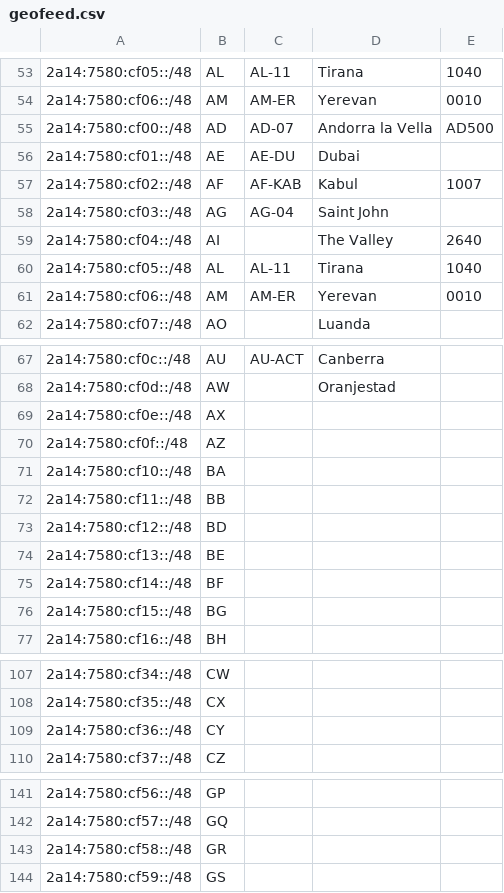
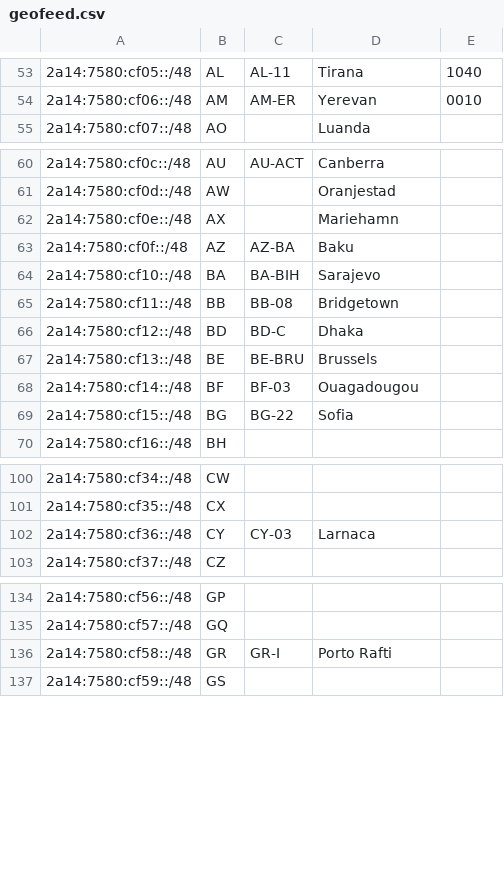
Before and after one commit to AVSISP/avsisp.com, a CSV file: geofeed.csv, drawn as a sheet; only a part is shown, gaps mark what is left out; the diff covers the shown part only.

```diff
--- a/geofeed.csv
+++ b/geofeed.csv
@@ -54,9 +54,2 @@
 2a14:7580:cf06::/48,AM,AM-ER,Yerevan,0010
-2a14:7580:cf00::/48,AD,AD-07,Andorra la Vella,AD500
-2a14:7580:cf01::/48,AE,AE-DU,Dubai,
-2a14:7580:cf02::/48,AF,AF-KAB,Kabul,1007
-2a14:7580:cf03::/48,AG,AG-04,Saint John,
-2a14:7580:cf04::/48,AI,,The Valley,2640
-2a14:7580:cf05::/48,AL,AL-11,Tirana,1040
-2a14:7580:cf06::/48,AM,AM-ER,Yerevan,0010
 2a14:7580:cf07::/48,AO,,Luanda,
@@ -68,10 +61,10 @@
 2a14:7580:cf0d::/48,AW,,Oranjestad,
-2a14:7580:cf0e::/48,AX,,,
-2a14:7580:cf0f::/48,AZ,,,
-2a14:7580:cf10::/48,BA,,,
-2a14:7580:cf11::/48,BB,,,
-2a14:7580:cf12::/48,BD,,,
-2a14:7580:cf13::/48,BE,,,
-2a14:7580:cf14::/48,BF,,,
-2a14:7580:cf15::/48,BG,,,
+2a14:7580:cf0e::/48,AX,,Mariehamn,
+2a14:7580:cf0f::/48,AZ,AZ-BA,Baku,
+2a14:7580:cf10::/48,BA,BA-BIH,Sarajevo,
+2a14:7580:cf11::/48,BB,BB-08,Bridgetown,
+2a14:7580:cf12::/48,BD,BD-C,Dhaka,
+2a14:7580:cf13::/48,BE,BE-BRU,Brussels,
+2a14:7580:cf14::/48,BF,BF-03,Ouagadougou,
+2a14:7580:cf15::/48,BG,BG-22,Sofia,
 2a14:7580:cf16::/48,BH,,,
@@ -108,3 +101,3 @@
 2a14:7580:cf35::/48,CX,,,
-2a14:7580:cf36::/48,CY,,,
+2a14:7580:cf36::/48,CY,CY-03,Larnaca,
 2a14:7580:cf37::/48,CZ,,,
@@ -142,3 +135,3 @@
 2a14:7580:cf57::/48,GQ,,,
-2a14:7580:cf58::/48,GR,,,
+2a14:7580:cf58::/48,GR,GR-I,Porto Rafti,
 2a14:7580:cf59::/48,GS,,,
```
Also changed, not shown: 65 edited cells elsewhere in this file.
